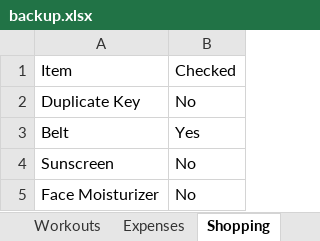
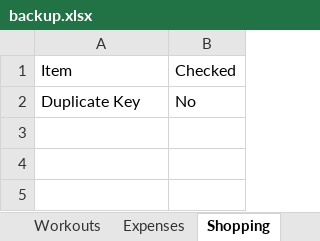
Before and after one commit to itspraveenk/Praveen_Fitness_App, an Excel workbook: data/backup.xlsx, sheet Shopping, drawn as a sheet; values as stored, in another font and other column widths than the file's, no borders; the diff names each change by its address in the sheet, - before the commit and + after, or states it on an @@ line.

Commit message:
Backup: 2026-05-15T21:34:02.483Z

```diff
--- a/data/backup.xlsx (sheet Shopping)
+++ b/data/backup.xlsx (sheet Shopping)
-row 3: Belt | Yes
-row 4: Sunscreen | No
-row 5: Face Moisturizer | No
```
